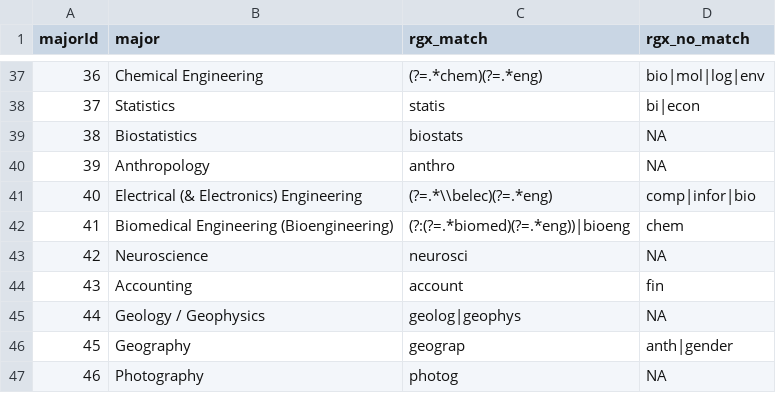
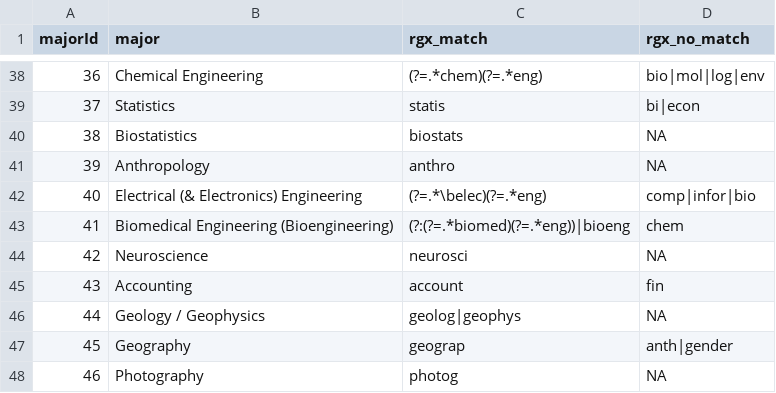
Before and after one commit to AlpAribal/gradcafestats, a CSV file: data/majors.csv, drawn as a sheet; only a part is shown, gaps mark what is left out; the diff covers the shown part only.

Commit message:
better match algo and new matches

```diff
--- a/data/majors.csv
+++ b/data/majors.csv
@@ -40,3 +41,3 @@
 39;"Anthropology";"anthro";NA
-40;"Electrical (& Electronics) Engineering";"(?=.*\\belec)(?=.*eng)";"comp|infor|bio"
+40;"Electrical (& Electronics) Engineering";"(?=.*\belec)(?=.*eng)";"comp|infor|bio"
 41;"Biomedical Engineering (Bioengineering)";"(?:(?=.*biomed)(?=.*eng))|bioeng";"chem"
```
Also changed, not shown: 9 added rows and 21 edited cells elsewhere in this file, data/institutions.csv, 4 other files.
